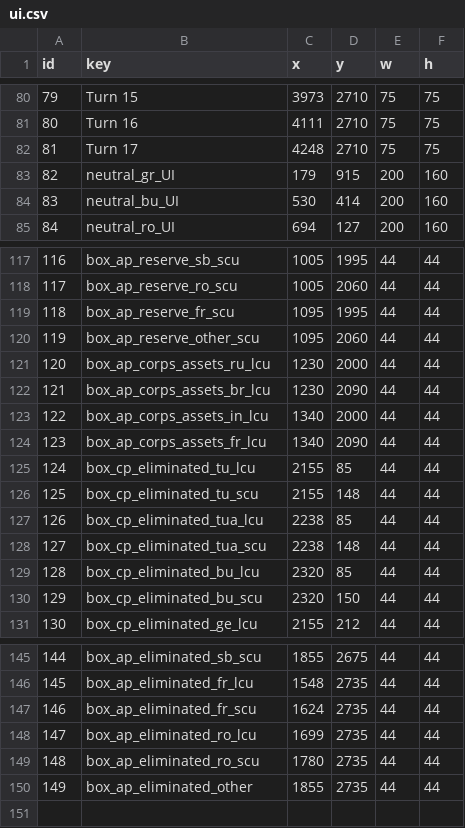
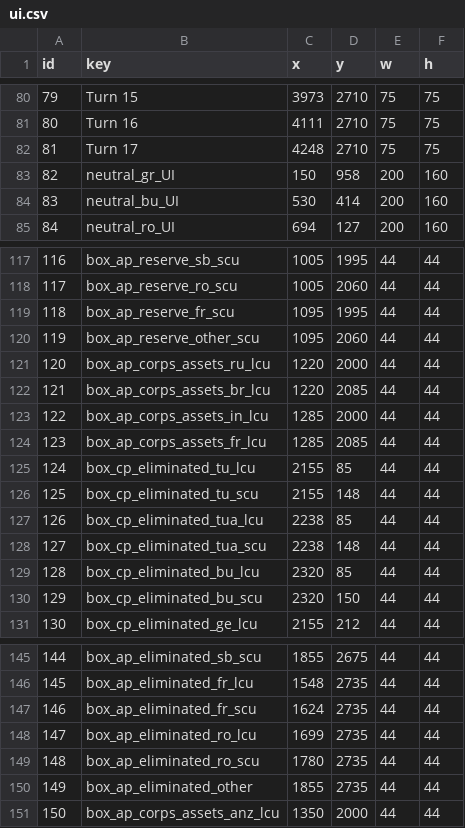
Before and after one commit to gushengtingyu/PUG, a CSV file: csv/ui.csv, drawn as a sheet; only a part is shown, gaps mark what is left out.

```diff
--- a/csv/ui.csv
+++ b/csv/ui.csv
@@ -82,3 +82,3 @@ id,key,x,y,w,h
 81,Turn 17,4248,2710,75,75
-82,neutral_gr_UI,179,915,200,160
+82,neutral_gr_UI,150,958,200,160
 83,neutral_bu_UI,530,414,200,160
@@ -120,6 +120,6 @@ id,key,x,y,w,h
 119,box_ap_reserve_other_scu,1095,2060,44,44
-120,box_ap_corps_assets_ru_lcu,1230,2000,44,44
-121,box_ap_corps_assets_br_lcu,1230,2090,44,44
-122,box_ap_corps_assets_in_lcu,1340,2000,44,44
-123,box_ap_corps_assets_fr_lcu,1340,2090,44,44
+120,box_ap_corps_assets_ru_lcu,1220,2000,44,44
+121,box_ap_corps_assets_br_lcu,1220,2085,44,44
+122,box_ap_corps_assets_in_lcu,1285,2000,44,44
+123,box_ap_corps_assets_fr_lcu,1285,2085,44,44
 124,box_cp_eliminated_tu_lcu,2155,85,44,44
@@ -150 +150,2 @@ id,key,x,y,w,h
 149,box_ap_eliminated_other,1855,2735,44,44
+150,box_ap_corps_assets_anz_lcu,1350,2000,44,44
```
Also changed, not shown: csv/cards.csv, 14 other files.
